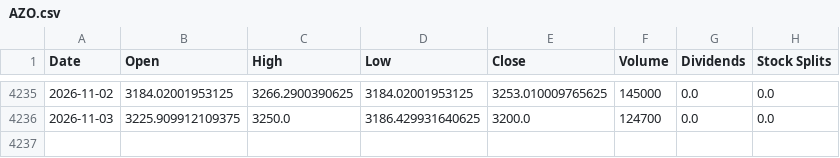
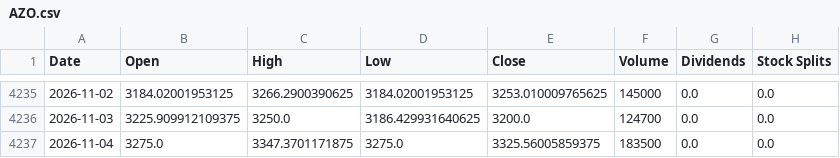
Before and after one commit to jamesf623/strategy_daily, a CSV file: stock_data/AZO.csv, drawn as a sheet; only a part is shown, gaps mark what is left out; the diff names each change by its address in the sheet, - before the commit and + after, or states it on an @@ line.

```diff
--- a/stock_data/AZO.csv
+++ b/stock_data/AZO.csv
+row 4237: 2026-11-04 | 3275.0 | 3347.3701171875 | 3275.0 | 3325.56005859375 | 183500 | 0.0 | 0.0
```
Also changed, not shown: stock_data/ORLY.csv, stock_data/TSLA.csv.
